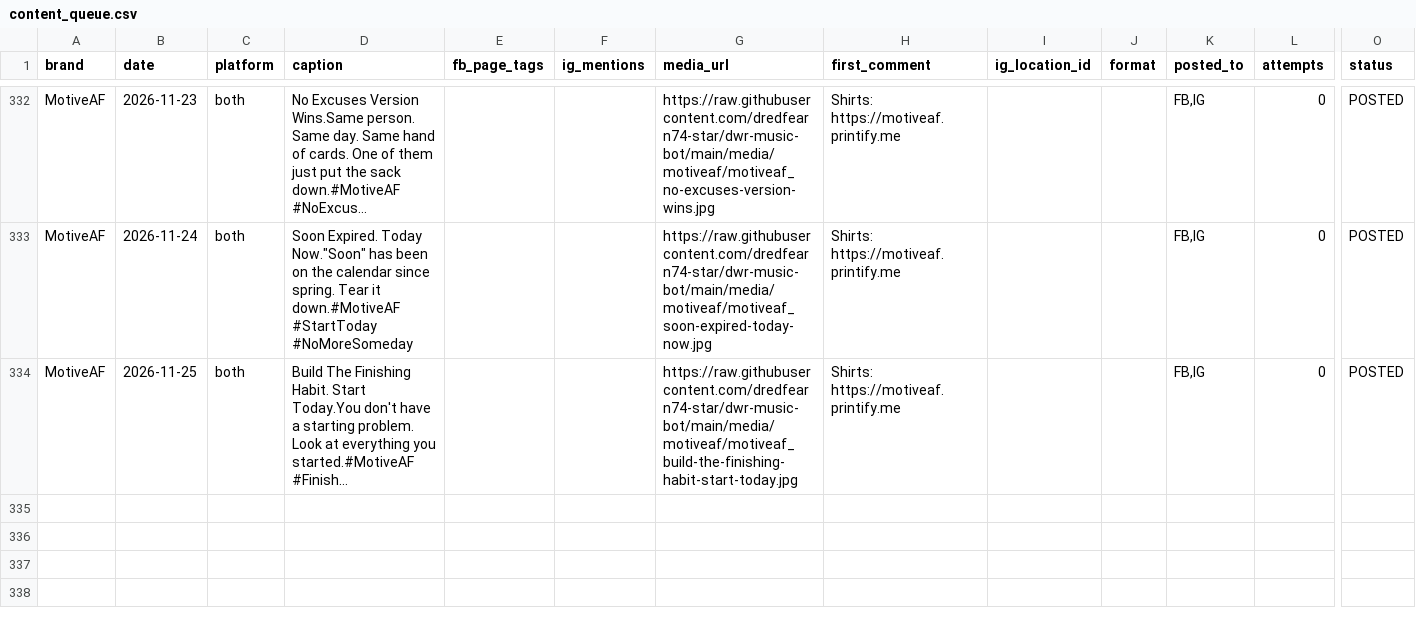
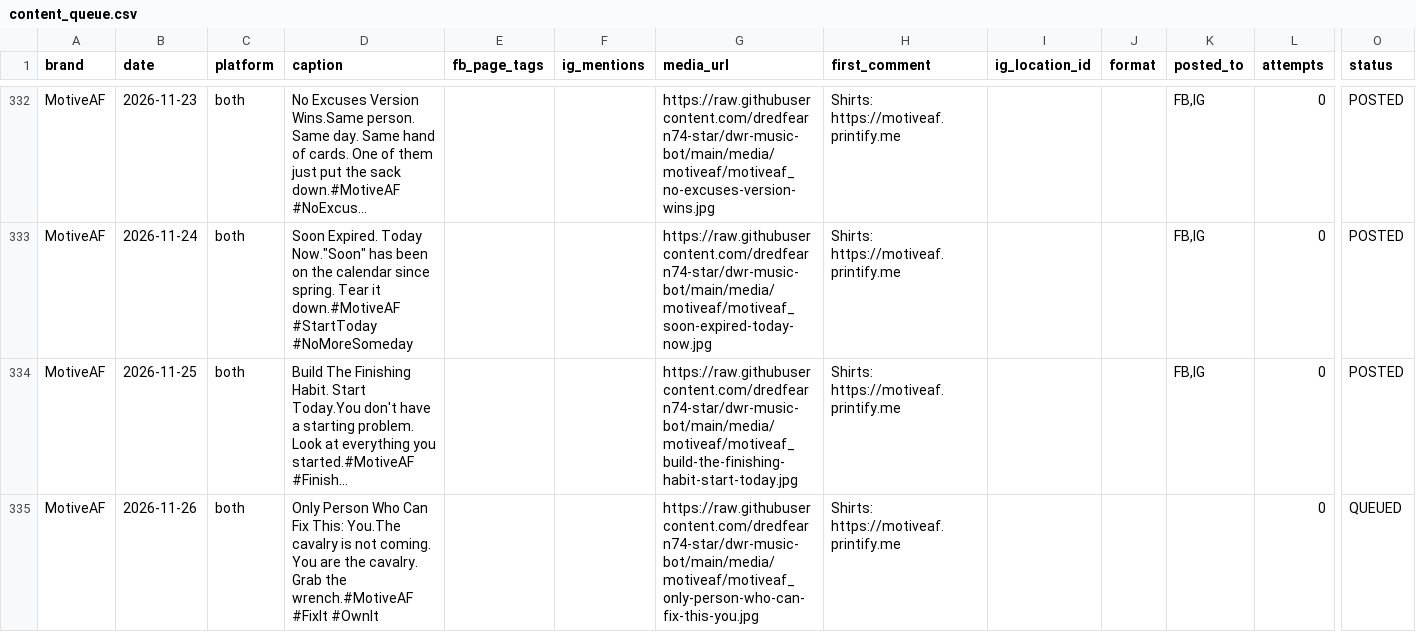
Before and after one commit to dredfearn74-star/dwr-music-bot, a CSV file: content_queue.csv, drawn as a sheet; only a part is shown, gaps mark what is left out; long unchanged cells end in …; rows hold the shown columns only; the diff names each change by its address in the sheet, - before the commit and + after, or states it on an @@ line.

```diff
--- a/content_queue.csv
+++ b/content_queue.csv
+row 335: MotiveAF | 2026-11-26 | both | Only Person Who Can Fix This: You.The cavalry is not coming. You are the cavalry. Grab the wrench.#MotiveAF #FixIt #OwnIt |  |  | https://raw.githubusercontent.com/dredfearn74-star/dwr-music-bot/main/media/motiveaf/motiveaf_only-person-who-can-fix-this-you.jpg | Shirts: https://motiveaf.printify.me |  |  |  | 0 | QUEUED
```
Also changed, not shown: 1 other file.
